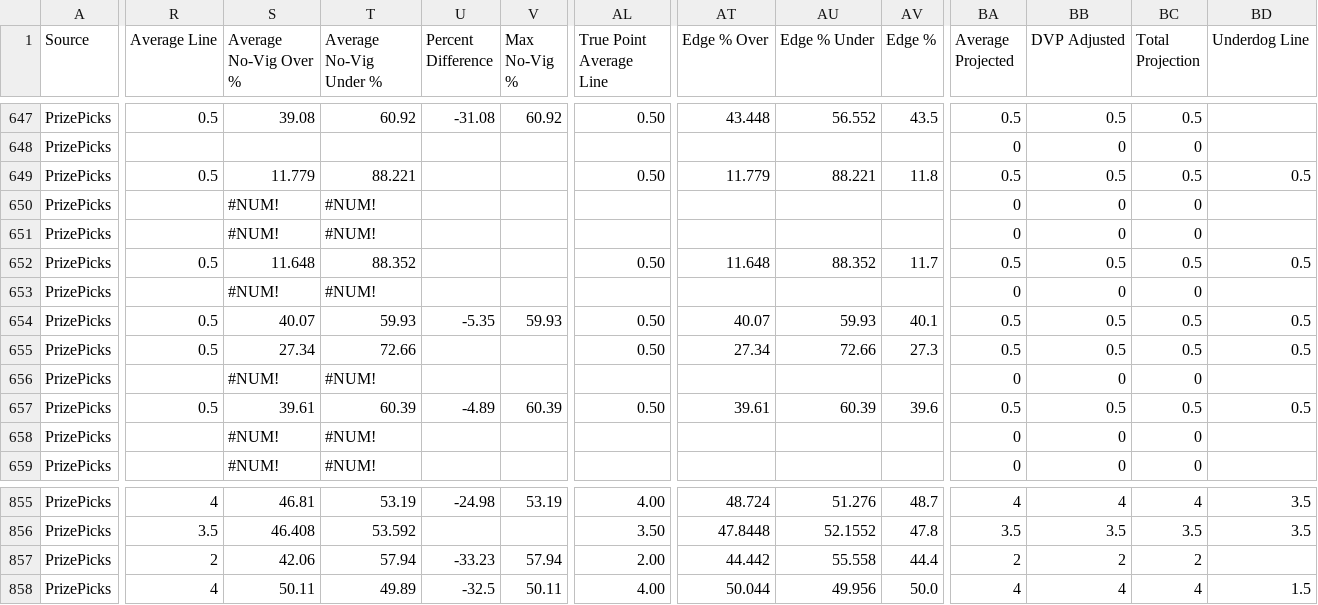
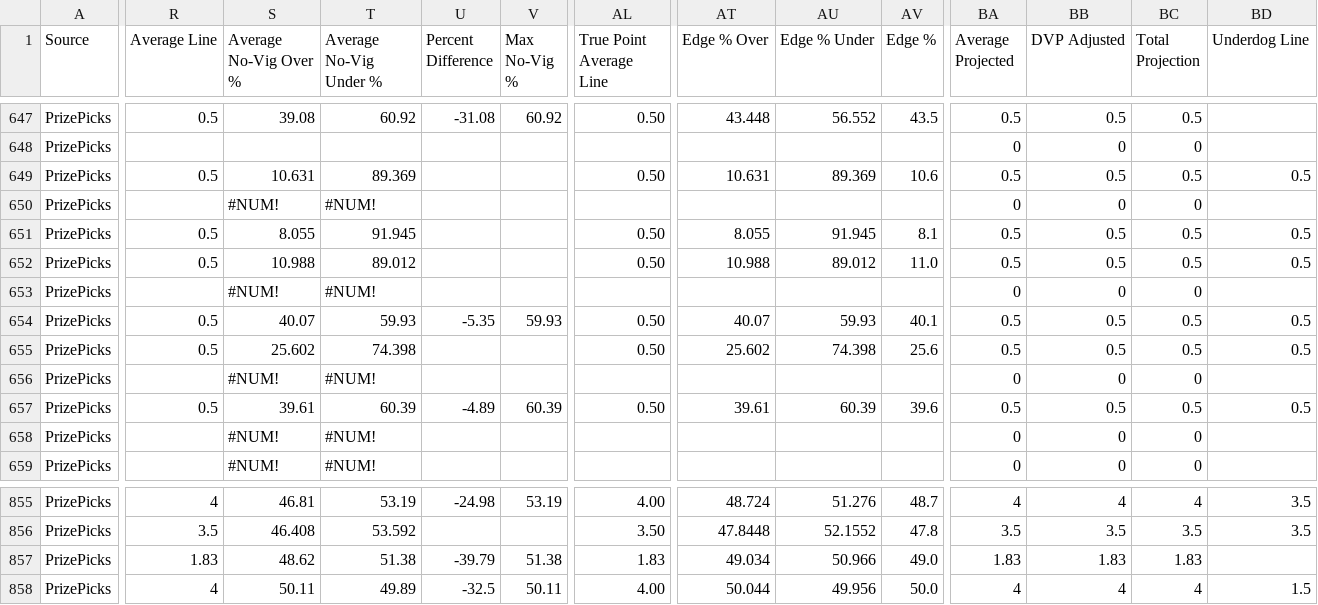
Before and after one commit to 925Sports/925-optimizer, a CSV file: data/prizepicks-soccer.csv, drawn as a sheet; only a part is shown, gaps mark what is left out; the diff covers the shown part only; the diff names each change by its address in the sheet, - before the commit and + after, or states it on an @@ line.

```diff
--- a/data/prizepicks-soccer.csv
+++ b/data/prizepicks-soccer.csv
-S649 (Average No-Vig Over %): 11.779
+S649 (Average No-Vig Over %): 10.631
-T649 (Average No-Vig Under %): 88.221
+T649 (Average No-Vig Under %): 89.369
-AT649 (Edge % Over): 11.779
+AT649 (Edge % Over): 10.631
-AU649 (Edge % Under): 88.221
+AU649 (Edge % Under): 89.369
-AV649 (Edge %): 11.8
+AV649 (Edge %): 10.6
-R651 (Average Line): (empty)
+R651 (Average Line): 0.5
-S651 (Average No-Vig Over %): #NUM!
+S651 (Average No-Vig Over %): 8.055
-T651 (Average No-Vig Under %): #NUM!
+T651 (Average No-Vig Under %): 91.945
-AL651 (True Point Average Line): (empty)
+AL651 (True Point Average Line): 0.50
-AT651 (Edge % Over): (empty)
+AT651 (Edge % Over): 8.055
-AU651 (Edge % Under): (empty)
+AU651 (Edge % Under): 91.945
-AV651 (Edge %): (empty)
+AV651 (Edge %): 8.1
-BA651 (Average Projected): 0
+BA651 (Average Projected): 0.5
-BB651 (DVP Adjusted): 0
+BB651 (DVP Adjusted): 0.5
-BC651 (Total Projection): 0
+BC651 (Total Projection): 0.5
-BD651 (Underdog Line): (empty)
+BD651 (Underdog Line): 0.5
-S652 (Average No-Vig Over %): 11.648
+S652 (Average No-Vig Over %): 10.988
-T652 (Average No-Vig Under %): 88.352
+T652 (Average No-Vig Under %): 89.012
-AT652 (Edge % Over): 11.648
+AT652 (Edge % Over): 10.988
-AU652 (Edge % Under): 88.352
+AU652 (Edge % Under): 89.012
-AV652 (Edge %): 11.7
+AV652 (Edge %): 11.0
-S655 (Average No-Vig Over %): 27.34
+S655 (Average No-Vig Over %): 25.602
-T655 (Average No-Vig Under %): 72.66
+T655 (Average No-Vig Under %): 74.398
-AT655 (Edge % Over): 27.34
+AT655 (Edge % Over): 25.602
-AU655 (Edge % Under): 72.66
+AU655 (Edge % Under): 74.398
-AV655 (Edge %): 27.3
+AV655 (Edge %): 25.6
-R857 (Average Line): 2
+R857 (Average Line): 1.83
-S857 (Average No-Vig Over %): 42.06
+S857 (Average No-Vig Over %): 48.62
-T857 (Average No-Vig Under %): 57.94
+T857 (Average No-Vig Under %): 51.38
-U857 (Percent Difference): -33.23
+U857 (Percent Difference): -39.79
-V857 (Max No-Vig %): 57.94
+V857 (Max No-Vig %): 51.38
-AL857 (True Point Average Line): 2.00
+AL857 (True Point Average Line): 1.83
-AT857 (Edge % Over): 44.442
+AT857 (Edge % Over): 49.034
-AU857 (Edge % Under): 55.558
+AU857 (Edge % Under): 50.966
-AV857 (Edge %): 44.4
+AV857 (Edge %): 49.0
-BA857 (Average Projected): 2
+BA857 (Average Projected): 1.83
-BB857 (DVP Adjusted): 2
+BB857 (DVP Adjusted): 1.83
-BC857 (Total Projection): 2
+BC857 (Total Projection): 1.83
```
Also changed, not shown: 116 edited cells elsewhere in this file, 2 other files.
